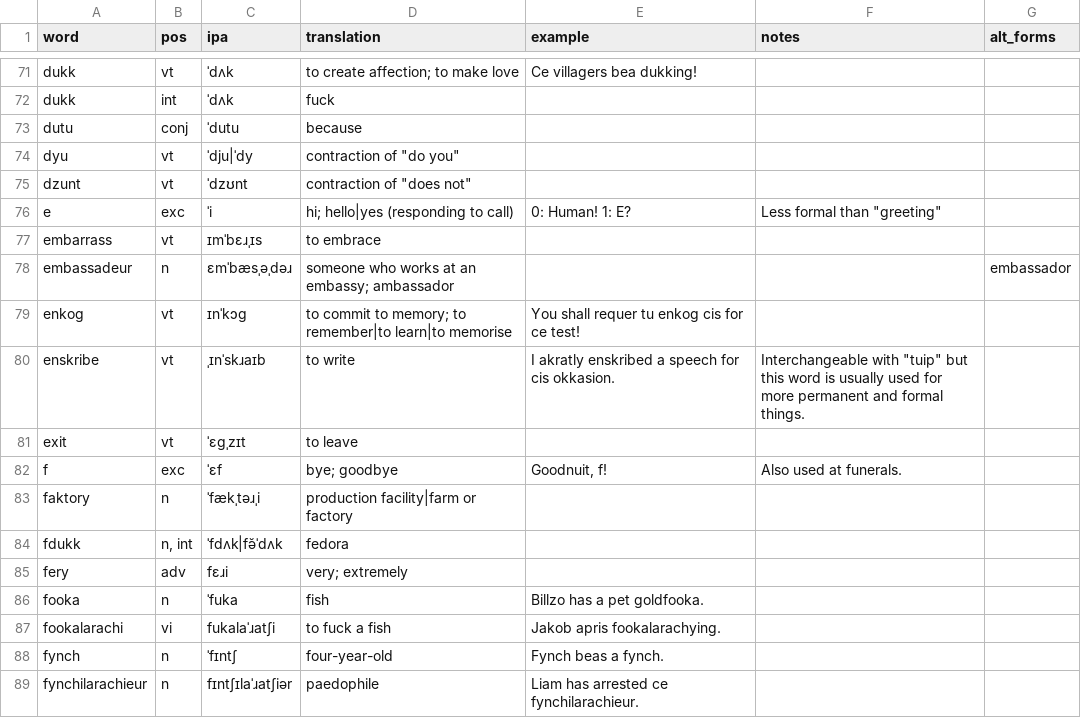
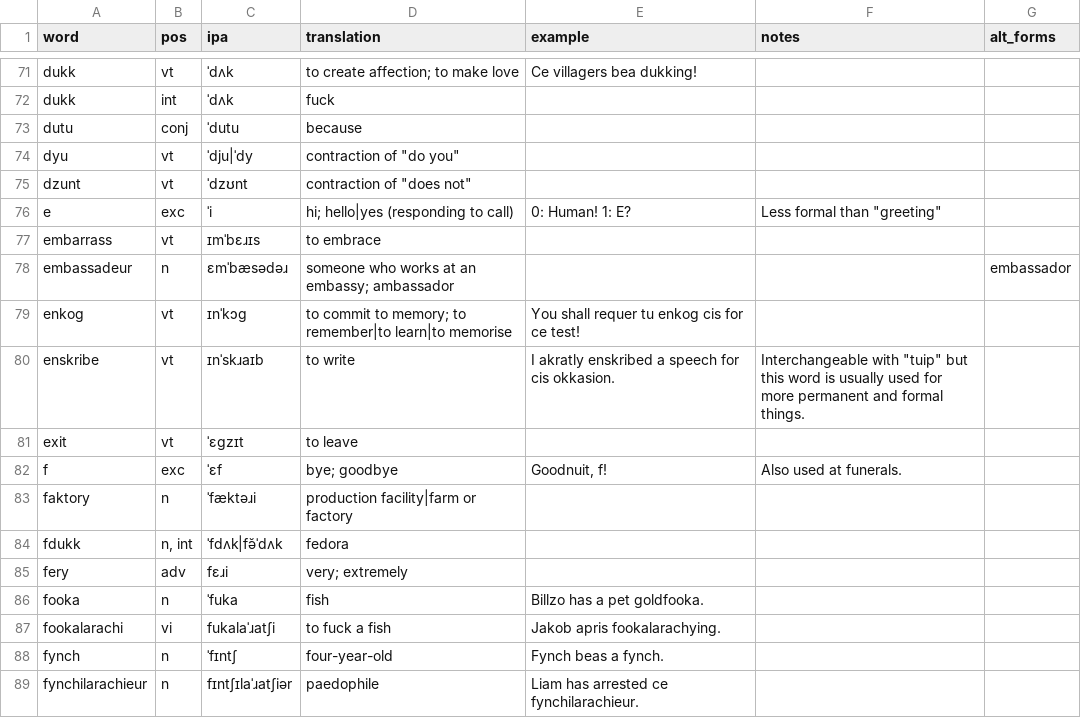
Before and after one commit to SeriousGuy888/Billzonian, a CSV file: vocabulary.csv, drawn as a sheet; only a part is shown, gaps mark what is left out.

Commit message:
Update vocabulary.csv

```diff
--- a/vocabulary.csv
+++ b/vocabulary.csv
@@ -76,9 +76,9 @@ dzunt,vt,ˈdzʊnt,"contraction of ""does not""",,,
 e,exc,ˈi,hi; hello|yes (responding to call),0: Human!  1: E?,"Less formal than ""greeting""",
-embarrass,vt,ɪmˈbɛɹˌɪs,to embrace,,,
-embassadeur,n,ɛmˈbæsˌəˌdəɹ,someone who works at an embassy; ambassador,,,embassador
+embarrass,vt,ɪmˈbɛɹɪs,to embrace,,,
+embassadeur,n,ɛmˈbæsədəɹ,someone who works at an embassy; ambassador,,,embassador
 enkog,vt,ɪnˈkɔg,to commit to memory; to remember|to learn|to memorise,You shall requer tu enkog cis for ce test!,,
-enskribe,vt,ˌɪnˈskɹaɪb,to write,I akratly enskribed a speech for cis okkasion.,"Interchangeable with ""tuip"" but this word is usually used for more permanent and formal things.",
-exit,vt,ˈɛgˌzɪt,to leave,,,
+enskribe,vt,ɪnˈskɹaɪb,to write,I akratly enskribed a speech for cis okkasion.,"Interchangeable with ""tuip"" but this word is usually used for more permanent and formal things.",
+exit,vt,ˈɛgzɪt,to leave,,,
 f,exc,ˈɛf,bye; goodbye,"Goodnuit, f!",Also used at funerals.,
-faktory,n,ˈfækˌtəɹˌi,production facility|farm or factory,,,
+faktory,n,ˈfæktəɹi,production facility|farm or factory,,,
 fdukk,"n, int",ˈfdʌk|fə̆ˈdʌk,fedora,,,
```
